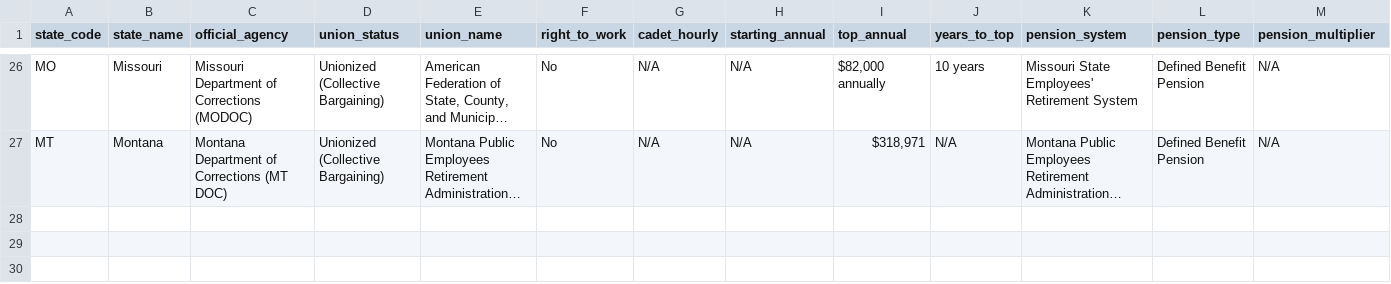
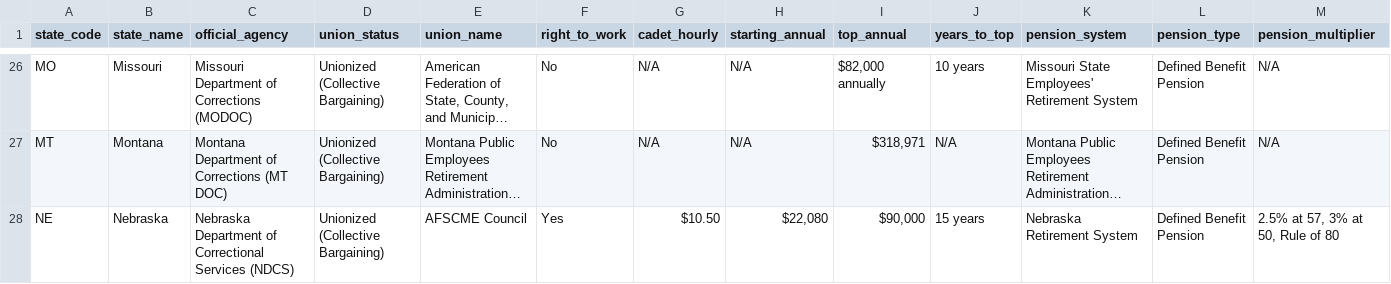
Before and after one commit to christdrivengeek/corrections-union-research, a CSV file: master_data.csv, drawn as a sheet; only a part is shown, gaps mark what is left out; long unchanged cells end in …; rows hold the shown columns only; the diff names each change by its address in the sheet, - before the commit and + after, or states it on an @@ line.

Commit message:
Auto-update: Add verified research for Nebraska

```diff
--- a/master_data.csv
+++ b/master_data.csv
+row 28: NE | Nebraska | Nebraska Department of Correctional Services (NDCS) | Unionized (Collective Bargaining) | AFSCME Council | Yes | $10.50 | $22,080 | $90,000 | 15 years | Nebraska Retirement System | Defined Benefit Pension | 2.5% at 57, 3% at 50, Rule of 80
```
Also changed, not shown: 3 other files.
